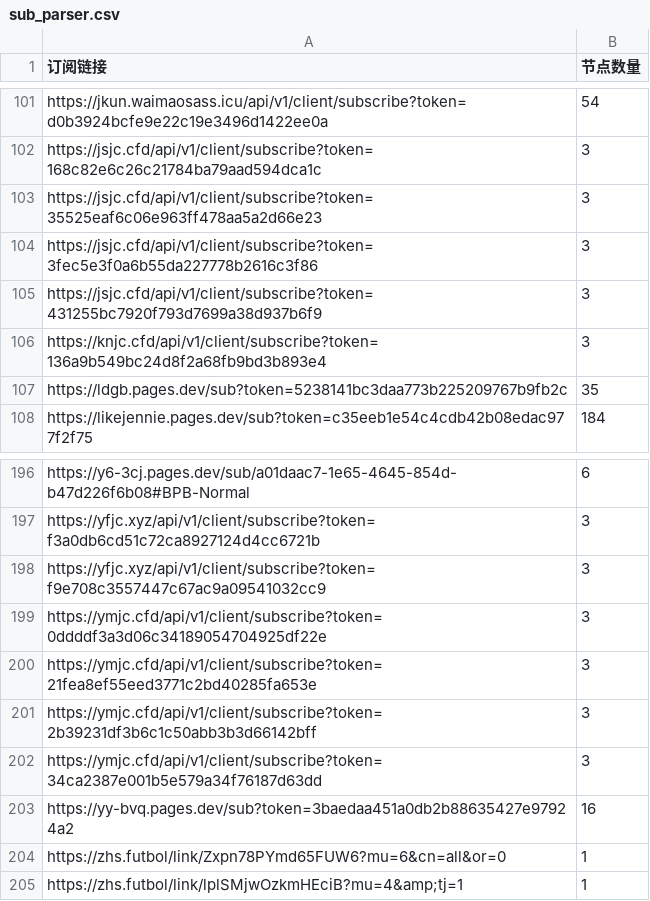
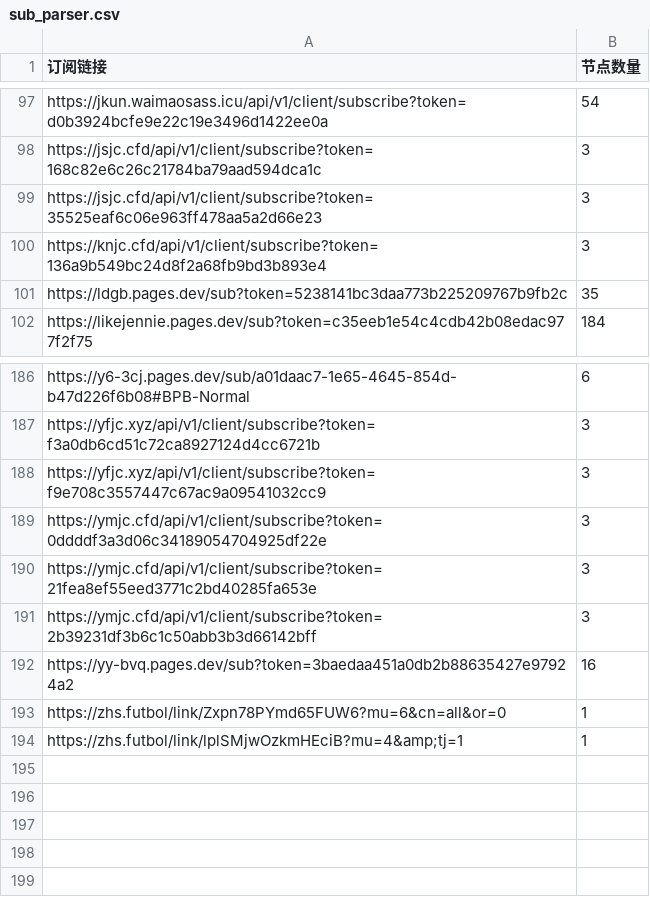
Before and after one commit to ipenwrt/crawler, a CSV file: sub_parser.csv, drawn as a sheet; only a part is shown, gaps mark what is left out; removed rows and columns are numbered as before the commit, all else as after; the diff covers the shown part only; the diff names each change by its address in the sheet, - before the commit and + after, or states it on an @@ line.

```diff
--- a/sub_parser.csv
+++ b/sub_parser.csv
-row 104: https://jsjc.cfd/api/v1/client/subscribe?token=3fec5e3f0a6b55da227778b2616c3f86 | 3
-row 105: https://jsjc.cfd/api/v1/client/subscribe?token=431255bc7920f793d7699a38d937b6f9 | 3
-row 202: https://ymjc.cfd/api/v1/client/subscribe?token=34ca2387e001b5e579a34f76187d63dd | 3
```
Also changed, not shown: 3 added rows, 11 removed rows and 1 edited cell elsewhere in this file, 3 other files.
